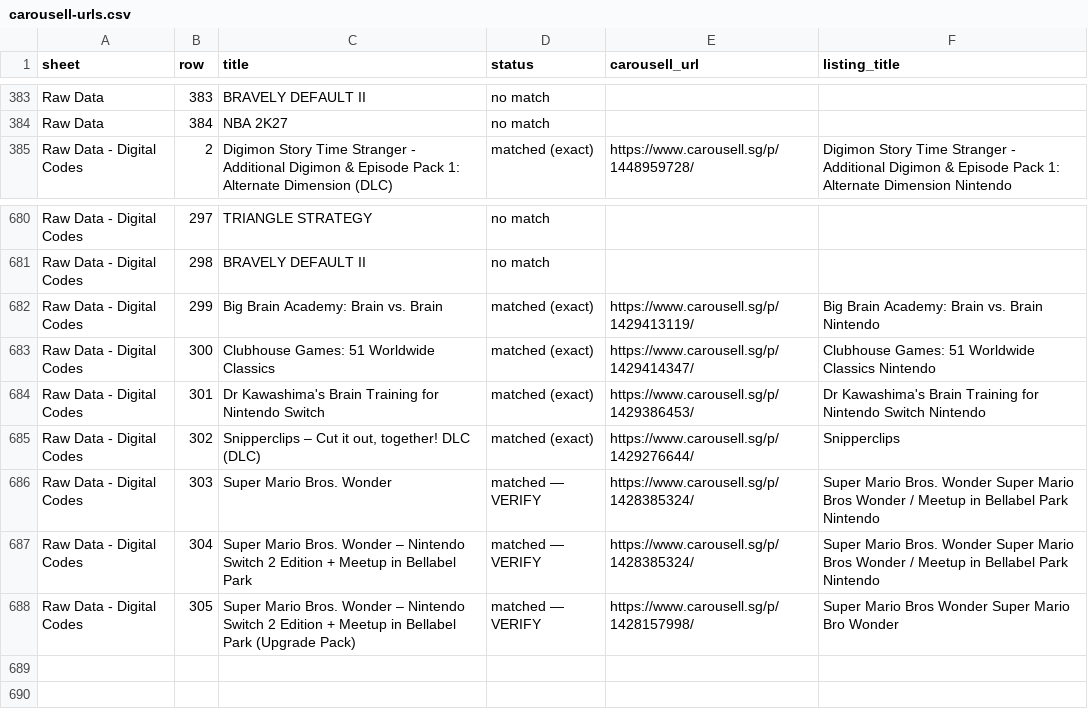
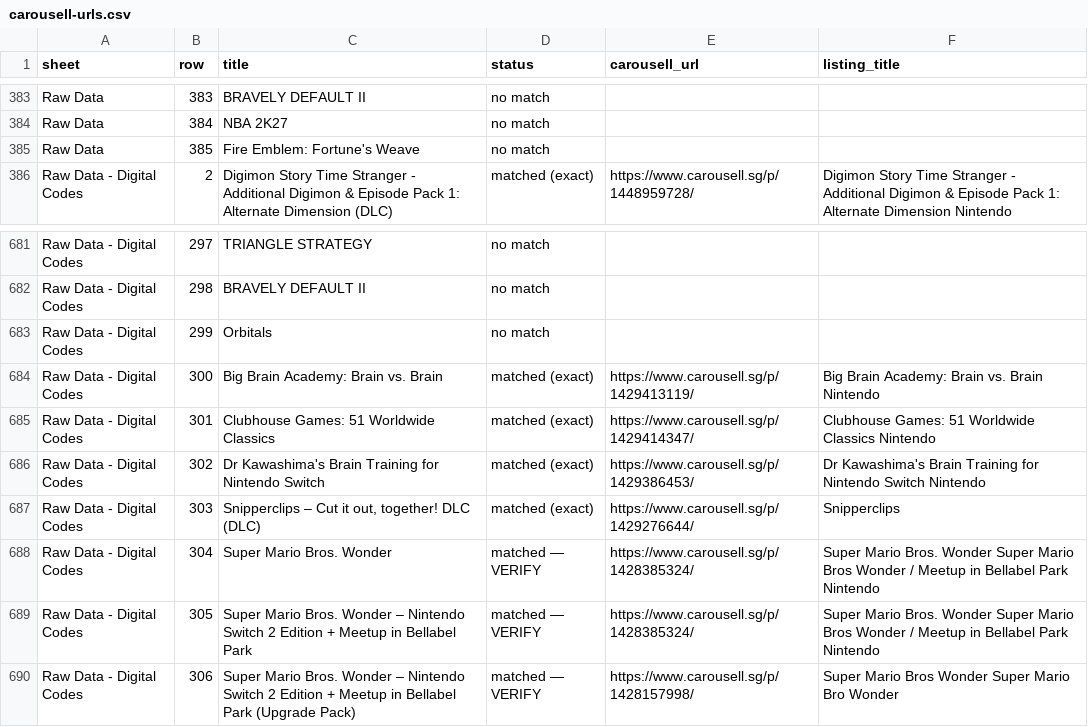
Before and after one commit to imbbloh/game-catalog, a CSV file: carousell-urls.csv, drawn as a sheet; only a part is shown, gaps mark what is left out.

```diff
--- a/carousell-urls.csv
+++ b/carousell-urls.csv
@@ -384,2 +384,3 @@ Raw Data,383,BRAVELY DEFAULT II,no match,,
 Raw Data,384,NBA 2K27,no match,,
+Raw Data,385,Fire Emblem: Fortune's Weave,no match,,
 Raw Data - Digital Codes,2,Digimon Story Time Stranger - Additional Digimon & Episode Pack 1: Alternate Dimension (DLC),matched (exact),https://www.carousell.sg/p/1448959728/,Digimon Story Time Stranger - Additional Digimon & Episode Pack 1: Alternate Dimension Nintendo
@@ -681,8 +682,9 @@ Raw Data - Digital Codes,297,TRIANGLE STRATEGY,no match,,
 Raw Data - Digital Codes,298,BRAVELY DEFAULT II,no match,,
-Raw Data - Digital Codes,299,Big Brain Academy: Brain vs. Brain,matched (exact),https://www.carousell.sg/p/1429413119/,Big Brain Academy: Brain vs. Brain Nintendo
-Raw Data - Digital Codes,300,Clubhouse Games: 51 Worldwide Classics,matched (exact),https://www.carousell.sg/p/1429414347/,Clubhouse Games: 51 Worldwide Classics Nintendo
-Raw Data - Digital Codes,301,Dr Kawashima's Brain Training for Nintendo Switch,matched (exact),https://www.carousell.sg/p/1429386453/,Dr Kawashima's Brain Training for Nintendo Switch Nintendo
-Raw Data - Digital Codes,302,"Snipperclips – Cut it out, together! DLC (DLC)",matched (exact),https://www.carousell.sg/p/1429276644/,Snipperclips
-Raw Data - Digital Codes,303,Super Mario Bros. Wonder,matched — VERIFY,https://www.carousell.sg/p/1428385324/,Super Mario Bros. Wonder Super Mario Bros Wonder / Meetup in Bellabel Park Nintendo
-Raw Data - Digital Codes,304,Super Mario Bros. Wonder – Nintendo Switch 2 Edition + Meetup in Bellabel Park,matched — VERIFY,https://www.carousell.sg/p/1428385324/,Super Mario Bros. Wonder Super Mario Bros Wonder / Meetup in Bellabel Park Nintendo
-Raw Data - Digital Codes,305,Super Mario Bros. Wonder – Nintendo Switch 2 Edition + Meetup in Bellabel Park (Upgrade Pack),matched — VERIFY,https://www.carousell.sg/p/1428157998/,Super Mario Bros Wonder Super Mario Bro Wonder
+Raw Data - Digital Codes,299,Orbitals,no match,,
+Raw Data - Digital Codes,300,Big Brain Academy: Brain vs. Brain,matched (exact),https://www.carousell.sg/p/1429413119/,Big Brain Academy: Brain vs. Brain Nintendo
+Raw Data - Digital Codes,301,Clubhouse Games: 51 Worldwide Classics,matched (exact),https://www.carousell.sg/p/1429414347/,Clubhouse Games: 51 Worldwide Classics Nintendo
+Raw Data - Digital Codes,302,Dr Kawashima's Brain Training for Nintendo Switch,matched (exact),https://www.carousell.sg/p/1429386453/,Dr Kawashima's Brain Training for Nintendo Switch Nintendo
+Raw Data - Digital Codes,303,"Snipperclips – Cut it out, together! DLC (DLC)",matched (exact),https://www.carousell.sg/p/1429276644/,Snipperclips
+Raw Data - Digital Codes,304,Super Mario Bros. Wonder,matched — VERIFY,https://www.carousell.sg/p/1428385324/,Super Mario Bros. Wonder Super Mario Bros Wonder / Meetup in Bellabel Park Nintendo
+Raw Data - Digital Codes,305,Super Mario Bros. Wonder – Nintendo Switch 2 Edition + Meetup in Bellabel Park,matched — VERIFY,https://www.carousell.sg/p/1428385324/,Super Mario Bros. Wonder Super Mario Bros Wonder / Meetup in Bellabel Park Nintendo
+Raw Data - Digital Codes,306,Super Mario Bros. Wonder – Nintendo Switch 2 Edition + Meetup in Bellabel Park (Upgrade Pack),matched — VERIFY,https://www.carousell.sg/p/1428157998/,Super Mario Bros Wonder Super Mario Bro Wonder
```
Also changed, not shown: carousell-urls-digital-codes.tsv, carousell-urls-raw-data.tsv, 1 other file.
